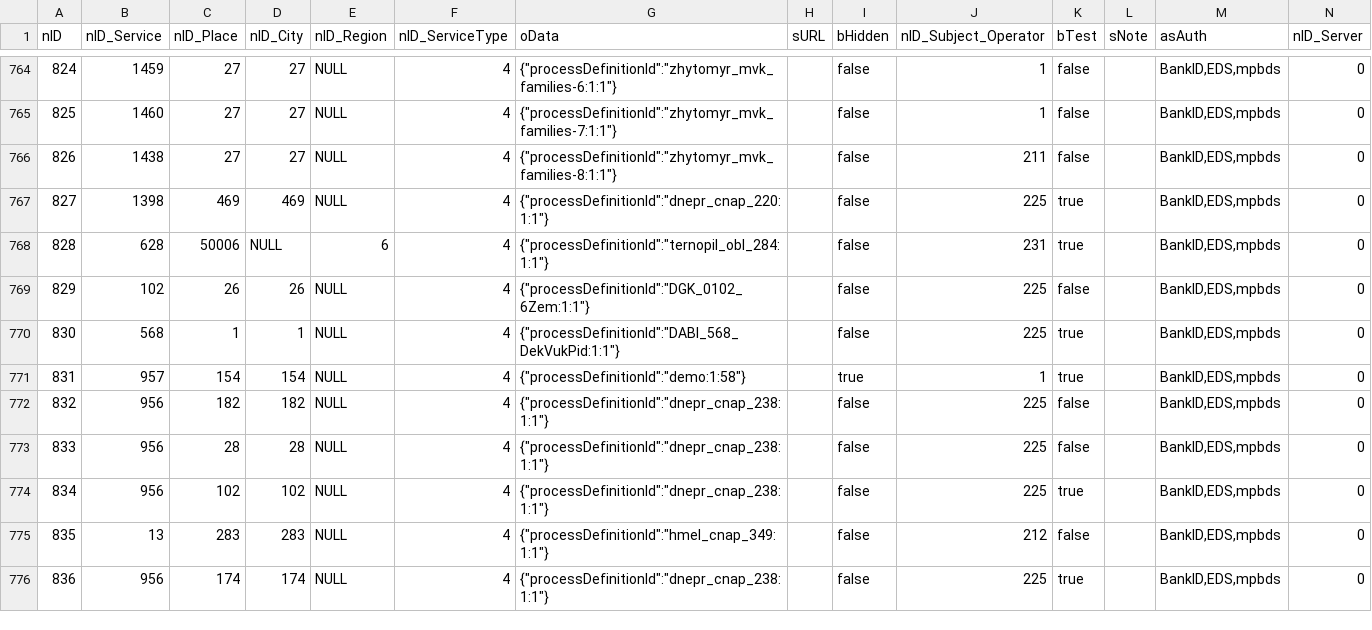
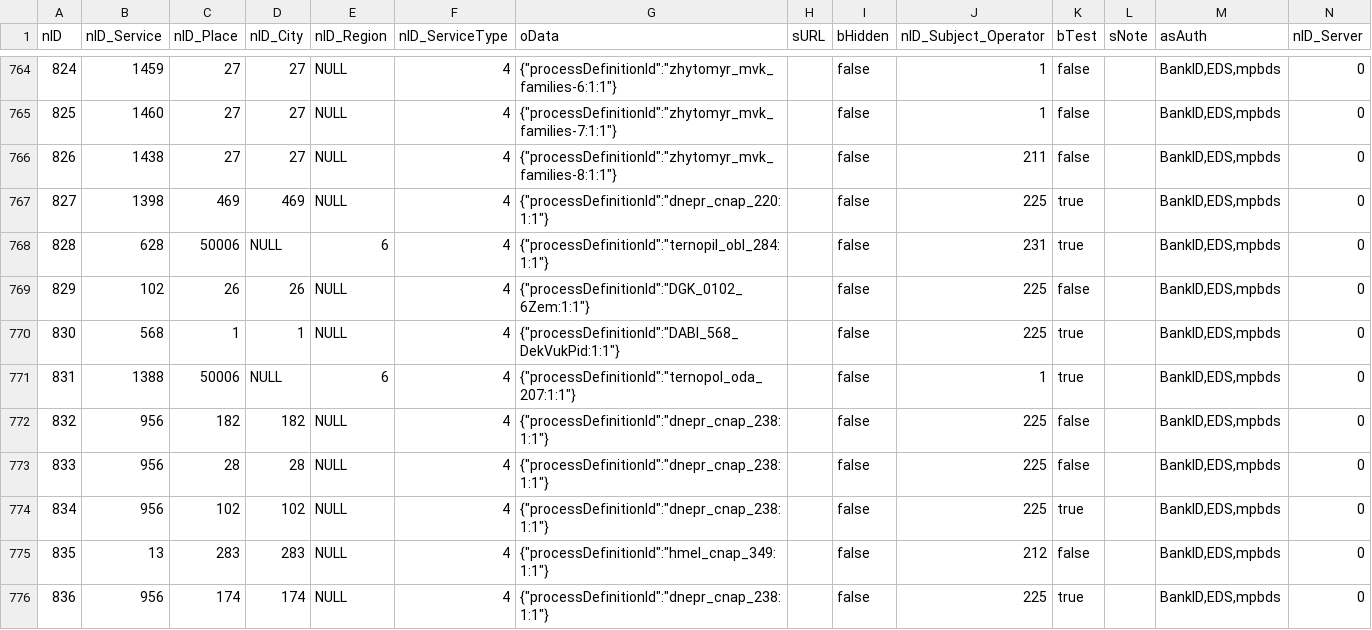
Before and after one commit to iGov-UA/iGov_Data, a CSV file: wf-central/src/main/resources/data/iGov__Test_Delta/ServiceData.csv, drawn as a sheet; only a part is shown, gaps mark what is left out.

```diff
--- a/wf-central/src/main/resources/data/iGov__Test_Delta/ServiceData.csv
+++ b/wf-central/src/main/resources/data/iGov__Test_Delta/ServiceData.csv
@@ -770,3 +770,3 @@ nID;nID_Service;nID_Place;nID_City;nID_Region;nID_ServiceType;oData;sURL;bHidden
 830;568;1;1;NULL;4;{"processDefinitionId":"DABI_568_DekVukPid:1:1"};;false;225;true;;BankID,EDS,mpbds;0
-831;957;154;154;NULL;4;{"processDefinitionId":"demo:1:58"};;true;1;true;;BankID,EDS,mpbds;0
+831;1388;50006;NULL;6;4;{"processDefinitionId":"ternopol_oda_207:1:1"};;false;1;true;;BankID,EDS,mpbds;0
 832;956;182;182;NULL;4;{"processDefinitionId":"dnepr_cnap_238:1:1"};;false;225;false;;BankID,EDS,mpbds;0
```
Also changed, not shown: 2 other files.
